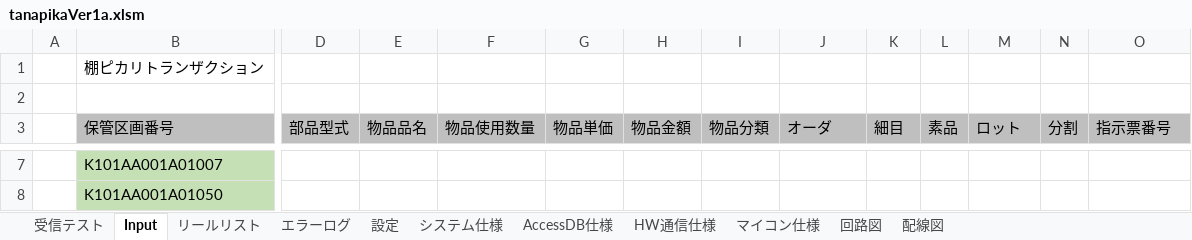
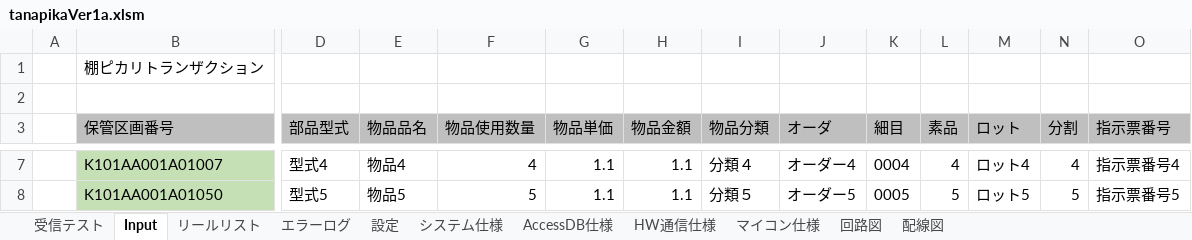
Before and after one commit to km190112/Tanapika, an Excel workbook: tanapikaVer1a.xlsm, sheet Input, drawn as a sheet; only a part is shown, gaps mark what is left out; values as stored, in another font and other column widths than the file's, no borders; charts and pictures not drawn; the diff covers the shown part only; the diff names each change by its address in the sheet, - before the commit and + after, or states it on an @@ line.

```diff
--- a/tanapikaVer1a.xlsm (sheet Input)
+++ b/tanapikaVer1a.xlsm (sheet Input)
-D7 (部品型式): (empty)
+D7 (部品型式): 型式4
-E7 (物品品名): (empty)
+E7 (物品品名): 物品4
-F7 (物品使用数量): (empty)
+F7 (物品使用数量): 4
-G7:G8 (物品単価): (empty)
+G7:G8 (物品単価): 1.1
-H7:H8 (物品金額): (empty)
+H7:H8 (物品金額): 1.1
-I7 (物品分類): (empty)
+I7 (物品分類): 分類４
-J7 (オーダ): (empty)
+J7 (オーダ): オーダー4
-K7 (細目): (empty)
+K7 (細目): 0004
-L7 (素品): (empty)
+L7 (素品): 4
-M7 (ロット): (empty)
+M7 (ロット): ロット4
-N7 (分割): (empty)
+N7 (分割): 4
-O7 (指示票番号): (empty)
+O7 (指示票番号): 指示票番号4
-D8 (部品型式): (empty)
+D8 (部品型式): 型式5
-E8 (物品品名): (empty)
+E8 (物品品名): 物品5
-F8 (物品使用数量): (empty)
+F8 (物品使用数量): 5
-I8 (物品分類): (empty)
+I8 (物品分類): 分類５
-J8 (オーダ): (empty)
+J8 (オーダ): オーダー5
-K8 (細目): (empty)
+K8 (細目): 0005
-L8 (素品): (empty)
+L8 (素品): 5
-M8 (ロット): (empty)
+M8 (ロット): ロット5
-N8 (分割): (empty)
+N8 (分割): 5
-O8 (指示票番号): (empty)
+O8 (指示票番号): 指示票番号5
```
Also changed, not shown: 2 added rows, 2 removed rows and 168 edited cells elsewhere in this sheet, charts or pictures.
